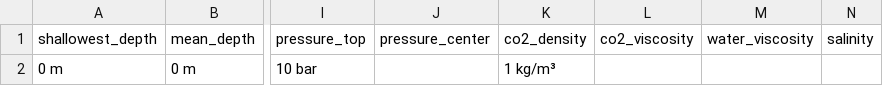
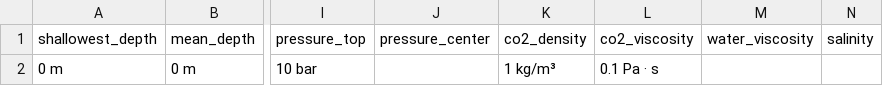
Before and after one commit to ImperialCollegeLondon/CO2BLOCK, a CSV file: input-template.csv, drawn as a sheet; only a part is shown, gaps mark what is left out; the diff names each change by its address in the sheet, - before the commit and + after, or states it on an @@ line.

```diff
--- a/input-template.csv
+++ b/input-template.csv
-L2 (co2_viscosity): (empty)
+L2 (co2_viscosity): 0.1 Pa · s
```
Also changed, not shown: 2 other files.
